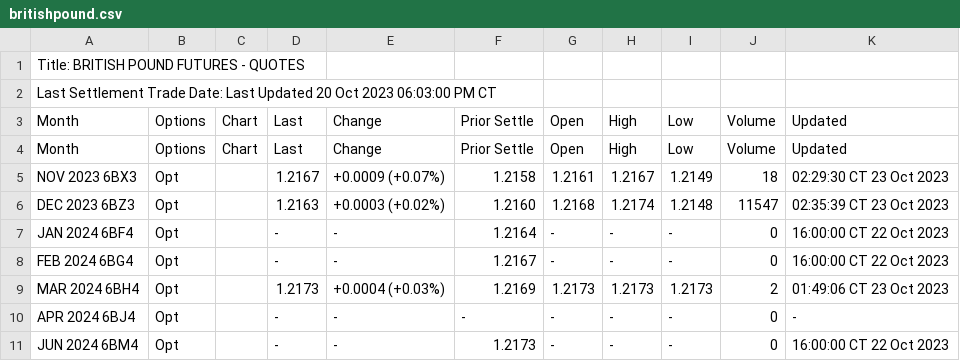
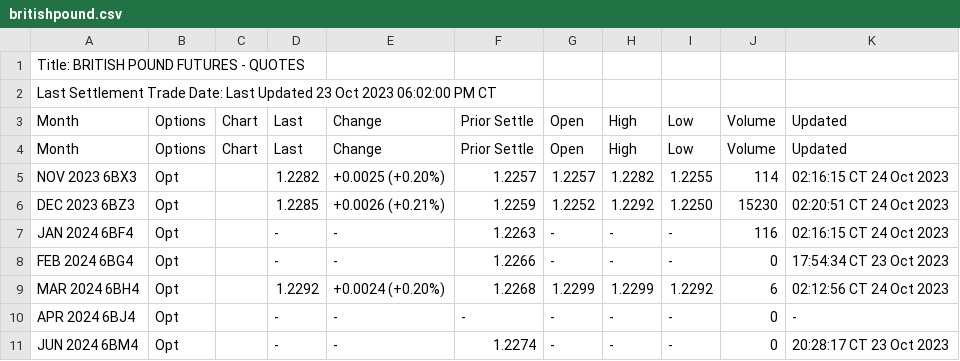
Before and after one commit to GBF-LTD/cmegroup, a CSV file: britishpound.csv, drawn as a sheet; only a part is shown; the diff covers the shown part only.

Commit message:
update britishpound.csv

```diff
--- a/britishpound.csv
+++ b/britishpound.csv
@@ -1,11 +1,11 @@
 Title: BRITISH POUND FUTURES - QUOTES
-Last Settlement Trade Date: Last Updated 20 Oct 2023 06:03:00 PM CT
+Last Settlement Trade Date: Last Updated 23 Oct 2023 06:02:00 PM CT
 Month,Options,Chart,Last,Change,Prior Settle,Open,High,Low,Volume,Updated
 Month,Options,Chart,Last,Change,Prior Settle,Open,High,Low,Volume,Updated
-NOV 2023 6BX3,Opt,,1.2167,+0.0009 (+0.07%),1.2158,1.2161,1.2167,1.2149,18,02:29:30 CT  23 Oct 2023
-DEC 2023 6BZ3,Opt,,1.2163,+0.0003 (+0.02%),1.2160,1.2168,1.2174,1.2148,11547,02:35:39 CT  23 Oct 2023
-JAN 2024 6BF4,Opt,,-,-,1.2164,-,-,-,0,16:00:00 CT  22 Oct 2023
-FEB 2024 6BG4,Opt,,-,-,1.2167,-,-,-,0,16:00:00 CT  22 Oct 2023
-MAR 2024 6BH4,Opt,,1.2173,+0.0004 (+0.03%),1.2169,1.2173,1.2173,1.2173,2,01:49:06 CT  23 Oct 2023
+NOV 2023 6BX3,Opt,,1.2282,+0.0025 (+0.20%),1.2257,1.2257,1.2282,1.2255,114,02:16:15 CT  24 Oct 2023
+DEC 2023 6BZ3,Opt,,1.2285,+0.0026 (+0.21%),1.2259,1.2252,1.2292,1.2250,15230,02:20:51 CT  24 Oct 2023
+JAN 2024 6BF4,Opt,,-,-,1.2263,-,-,-,116,02:16:15 CT  24 Oct 2023
+FEB 2024 6BG4,Opt,,-,-,1.2266,-,-,-,0,17:54:34 CT  23 Oct 2023
+MAR 2024 6BH4,Opt,,1.2292,+0.0024 (+0.20%),1.2268,1.2299,1.2299,1.2292,6,02:12:56 CT  24 Oct 2023
 APR 2024 6BJ4,Opt,,-,-,-,-,-,-,0,-
-JUN 2024 6BM4,Opt,,-,-,1.2173,-,-,-,0,16:00:00 CT  22 Oct 2023
+JUN 2024 6BM4,Opt,,-,-,1.2274,-,-,-,0,20:28:17 CT  23 Oct 2023
```
Also changed, not shown: 34 edited cells elsewhere in this file.
